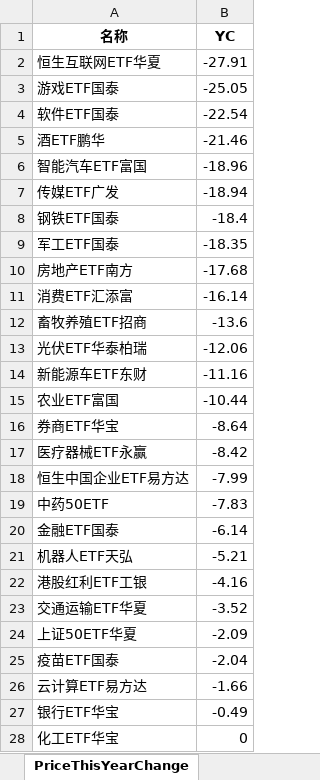
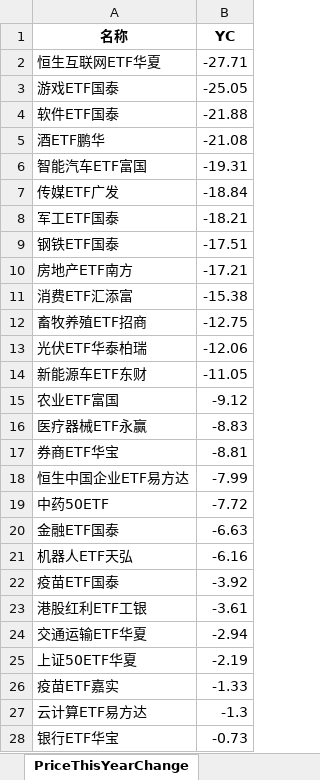
Before and after one commit to digital-era/AIPEMarketData, an Excel workbook: data/AIPEMarketData.xlsx, sheet PriceThisYearChange, drawn as a sheet; only a part is shown; values as stored, in another font and other column widths than the file's, no borders; removed rows and columns are numbered as before the commit, all else as after; the diff covers the shown part only; the diff names each change by its address in the sheet, - before the commit and + after, or states it on an @@ line.

```diff
--- a/data/AIPEMarketData.xlsx (sheet PriceThisYearChange)
+++ b/data/AIPEMarketData.xlsx (sheet PriceThisYearChange)
-B2 (YC): -27.91
+B2 (YC): -27.71
-B4 (YC): -22.54
+B4 (YC): -21.88
-B5 (YC): -21.46
+B5 (YC): -21.08
-B6 (YC): -18.96
+B6 (YC): -19.31
-B7 (YC): -18.94
+B7 (YC): -18.84
-row 8: 钢铁ETF国泰 | -18.4
-B8 (YC): -18.35
+B8 (YC): -18.21
+row 9: 钢铁ETF国泰 | -17.51
-B10 (YC): -17.68
+B10 (YC): -17.21
-B11 (YC): -16.14
+B11 (YC): -15.38
-B12 (YC): -13.6
+B12 (YC): -12.75
-B14 (YC): -11.16
+B14 (YC): -11.05
-B15 (YC): -10.44
+B15 (YC): -9.12
-row 16: 券商ETF华宝 | -8.64
-B16 (YC): -8.42
+B16 (YC): -8.83
+row 17: 券商ETF华宝 | -8.81
-B19 (YC): -7.83
+B19 (YC): -7.72
-B20 (YC): -6.14
+B20 (YC): -6.63
-B21 (YC): -5.21
+B21 (YC): -6.16
+row 22: 疫苗ETF国泰 | -3.92
-B23 (YC): -4.16
+B23 (YC): -3.61
-B24 (YC): -3.52
+B24 (YC): -2.94
-B25 (YC): -2.09
+B25 (YC): -2.19
-row 25: 疫苗ETF国泰 | -2.04
+row 26: 疫苗ETF嘉实 | -1.33
-B27 (YC): -1.66
+B27 (YC): -1.3
-B28 (YC): -0.49
+B28 (YC): -0.73
-row 28: 化工ETF华宝 | 0
```
Also changed, not shown: 11 added rows, 11 removed rows and 25 edited cells elsewhere in this sheet, sheet DistributeHotIndustry, sheet PriceChangeFrom2021, sheet ShareChangeFrom2021, sheet TopStockInTopPotScore, sheet TopStockIn5DaysMainFund, sheet ShareThisYearChange, 7 more sheets, 15 other files.
